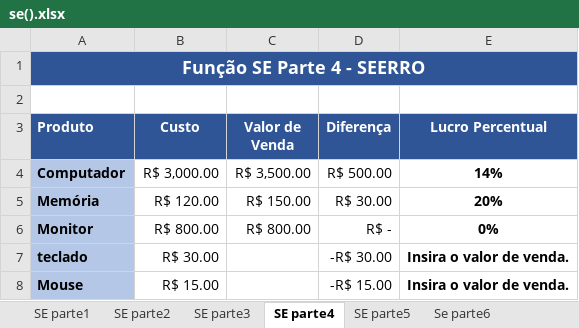
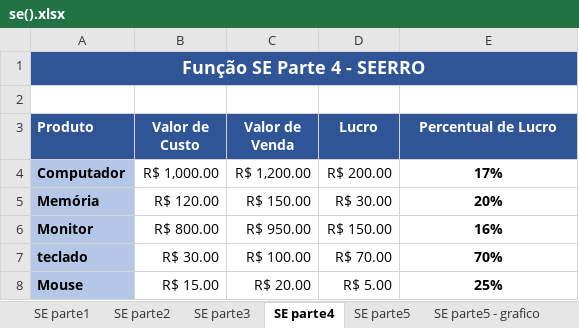
Before and after one commit to julio7745/cursos, an Excel workbook: Office/Excel/se().xlsx, sheet SE parte4, drawn as a sheet; values as stored, in another font and other column widths than the file's, no borders; charts and pictures and conditional formats not drawn; the diff names each change by its address in the sheet, - before the commit and + after, or states it on an @@ line.

```diff
--- a/Office/Excel/se().xlsx (sheet SE parte4)
+++ b/Office/Excel/se().xlsx (sheet SE parte4)
+sheet tab: SE parte5 - grafico
-B3: Custo
+B3: Valor de Custo
-D3: Diferença
+D3: Lucro
-E3: Lucro Percentual
+E3: Percentual de Lucro
-B4 (Valor de Custo): R$ 3,000.00
+B4 (Valor de Custo): R$ 1,000.00
-C4 (Valor de Venda): R$ 3,500.00
+C4 (Valor de Venda): R$ 1,200.00
-D4 (Lucro): R$ 500.00
+D4 (Lucro): R$ 200.00
-E4 (Percentual de Lucro): 14%
+E4 (Percentual de Lucro): 17%
-C6 (Valor de Venda): R$ 800.00
+C6 (Valor de Venda): R$ 950.00
-D6 (Lucro): R$ -
+D6 (Lucro): R$ 150.00
-E6 (Percentual de Lucro): 0%
+E6 (Percentual de Lucro): 16%
-C7 (Valor de Venda): (empty)
+C7 (Valor de Venda): R$ 100.00
-D7 (Lucro): -R$ 30.00
+D7 (Lucro): R$ 70.00
-E7 (Percentual de Lucro): Insira o valor de venda.
+E7 (Percentual de Lucro): 70%
-C8 (Valor de Venda): (empty)
+C8 (Valor de Venda): R$ 20.00
-D8 (Lucro): -R$ 15.00
+D8 (Lucro): R$ 5.00
-E8 (Percentual de Lucro): Insira o valor de venda.
+E8 (Percentual de Lucro): 25%
```
Also changed, not shown: sheet SE parte5, other sheet tabs, charts or pictures, 7 other files.
